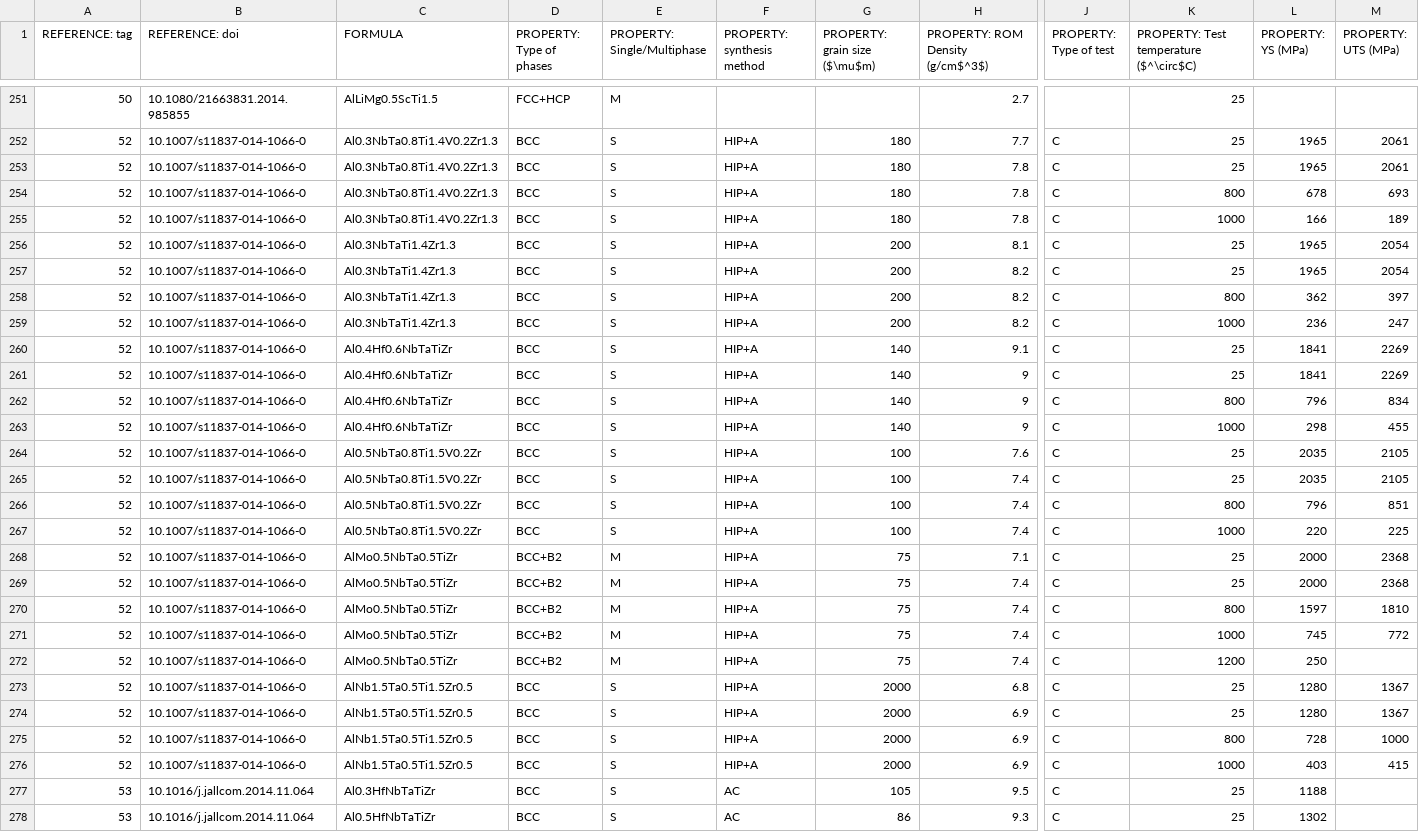
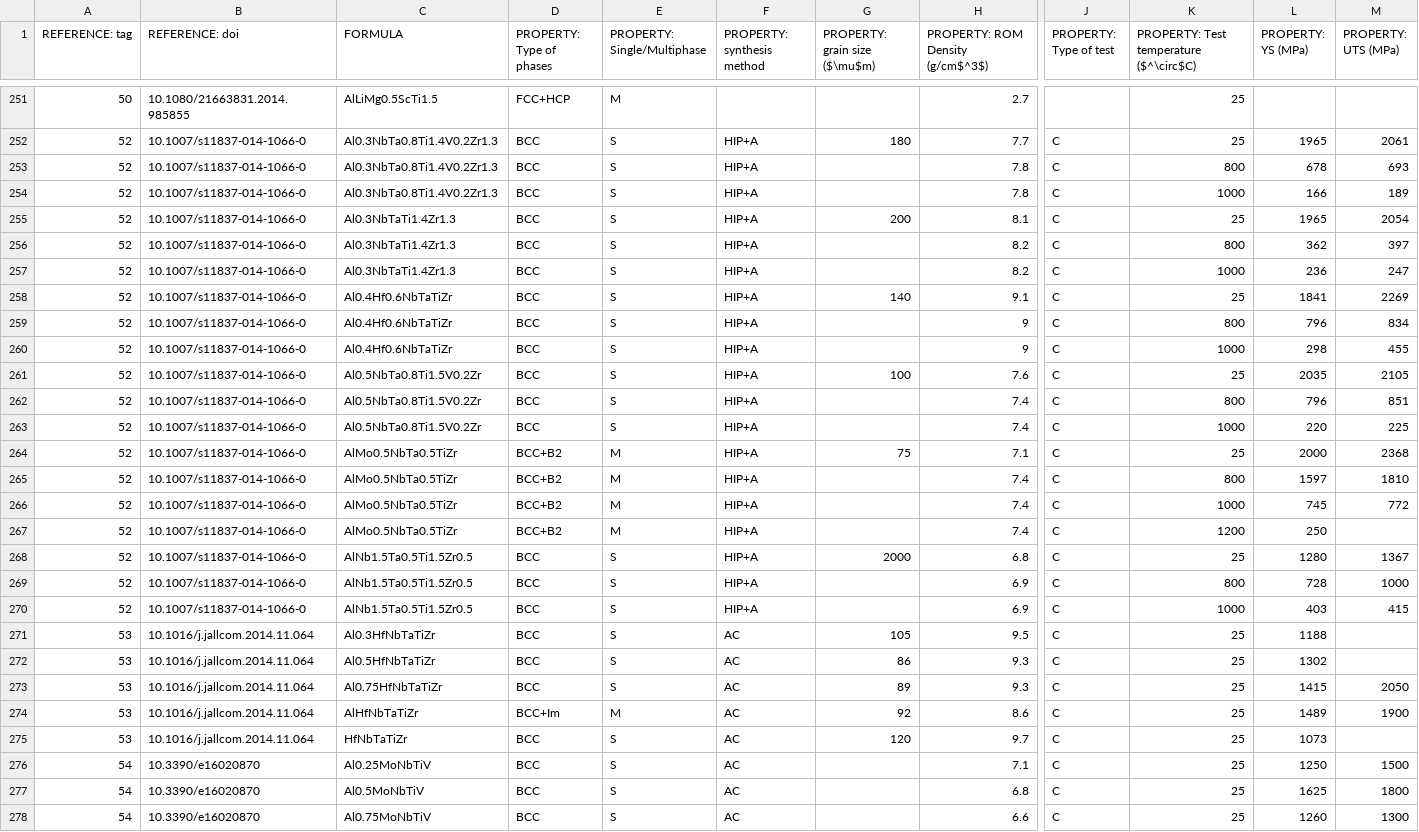
Before and after one commit to CitrineInformatics/MPEA_dataset, a CSV file: 2018_data/2018_data.csv, drawn as a sheet; only a part is shown, gaps mark what is left out; the shorter side is filled out with more unchanged rows; removed rows and columns are numbered as before the commit, all else as after; rows hold the shown columns only; the diff covers the shown part only; the diff names each change by its address in the sheet, - before the commit and + after, or states it on an @@ line.

```diff
--- a/2018_data/2018_data.csv
+++ b/2018_data/2018_data.csv
-row 253: 52 | 10.1007/s11837-014-1066-0 | Al0.3NbTa0.8Ti1.4V0.2Zr1.3 | BCC | S | HIP+A | 180 | 7.8 | C | 25 | 1965 | 2061
-G253:G254 (PROPERTY: grain size ($\mu$m)): 180
+G253:G254 (PROPERTY: grain size ($\mu$m)): (empty)
-row 257: 52 | 10.1007/s11837-014-1066-0 | Al0.3NbTaTi1.4Zr1.3 | BCC | S | HIP+A | 200 | 8.2 | C | 25 | 1965 | 2054
-G256:G257 (PROPERTY: grain size ($\mu$m)): 200
+G256:G257 (PROPERTY: grain size ($\mu$m)): (empty)
-row 261: 52 | 10.1007/s11837-014-1066-0 | Al0.4Hf0.6NbTaTiZr | BCC | S | HIP+A | 140 | 9 | C | 25 | 1841 | 2269
-G259:G260 (PROPERTY: grain size ($\mu$m)): 140
+G259:G260 (PROPERTY: grain size ($\mu$m)): (empty)
-row 265: 52 | 10.1007/s11837-014-1066-0 | Al0.5NbTa0.8Ti1.5V0.2Zr | BCC | S | HIP+A | 100 | 7.4 | C | 25 | 2035 | 2105
-G262:G263 (PROPERTY: grain size ($\mu$m)): 100
+G262:G263 (PROPERTY: grain size ($\mu$m)): (empty)
-row 269: 52 | 10.1007/s11837-014-1066-0 | AlMo0.5NbTa0.5TiZr | BCC+B2 | M | HIP+A | 75 | 7.4 | C | 25 | 2000 | 2368
-G265:G267 (PROPERTY: grain size ($\mu$m)): 75
+G265:G267 (PROPERTY: grain size ($\mu$m)): (empty)
-row 274: 52 | 10.1007/s11837-014-1066-0 | AlNb1.5Ta0.5Ti1.5Zr0.5 | BCC | S | HIP+A | 2000 | 6.9 | C | 25 | 1280 | 1367
-G269:G270 (PROPERTY: grain size ($\mu$m)): 2000
+G269:G270 (PROPERTY: grain size ($\mu$m)): (empty)
```
Also changed, not shown: 6 removed rows elsewhere in this file, 2019_data/2019_data.csv.
